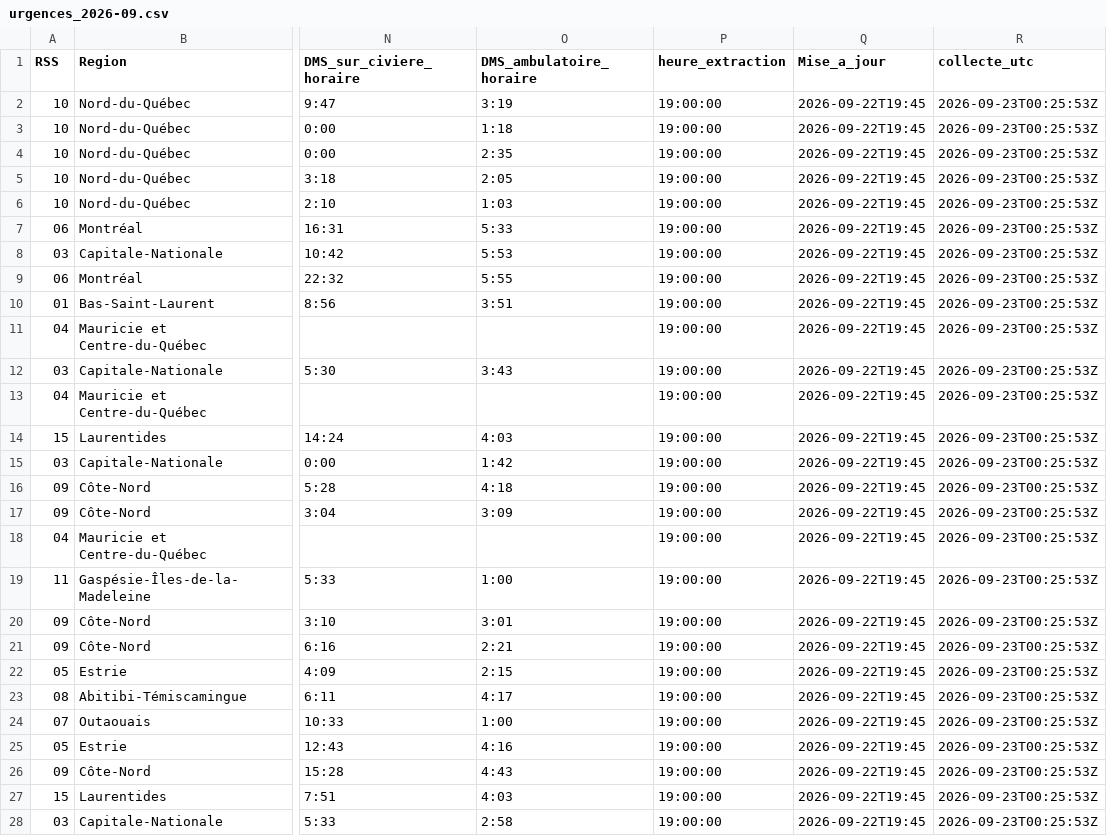
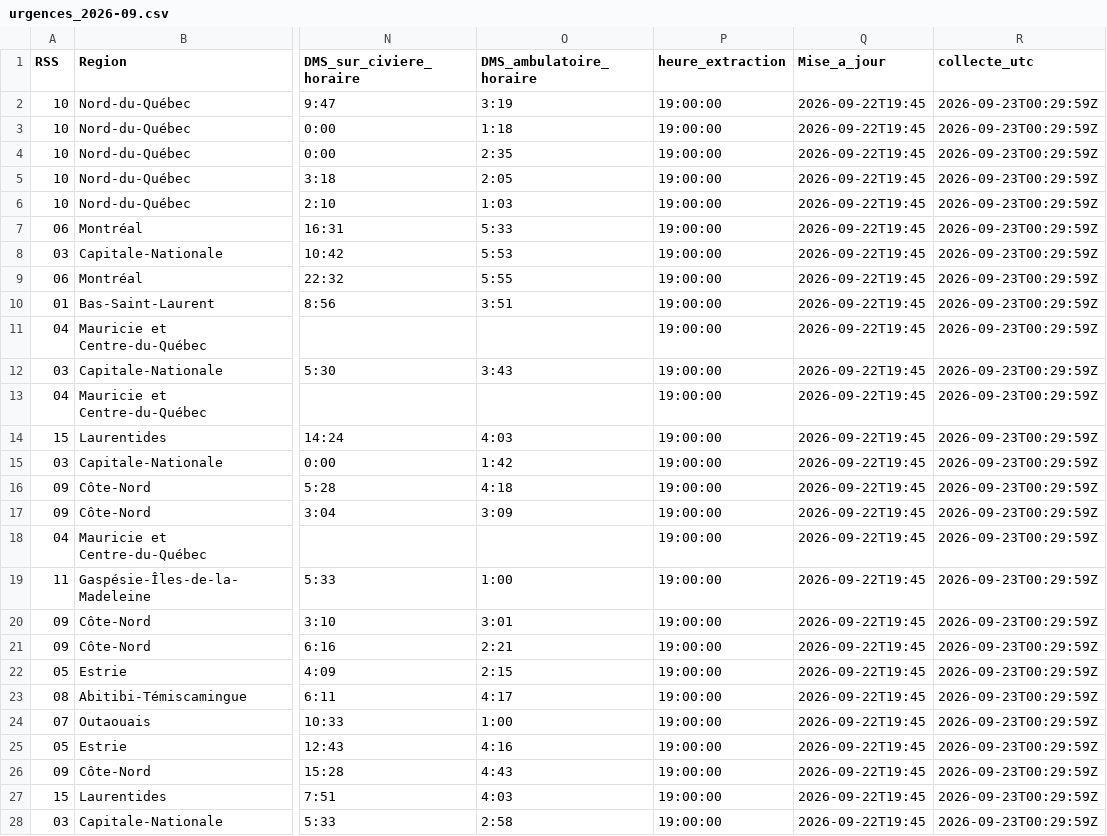
Before and after one commit to JulienMiron/Donnees-Urgences, a CSV file: data/urgences_2026-09.csv, drawn as a sheet; only a part is shown, gaps mark what is left out; the diff covers the shown part only; the diff names each change by its address in the sheet, - before the commit and + after, or states it on an @@ line.

Commit message:
Relevé urgences 2026-09-22 20:29

```diff
--- a/data/urgences_2026-09.csv
+++ b/data/urgences_2026-09.csv
-R2:R28 (collecte_utc): 2026-09-23T00:25:53Z
+R2:R28 (collecte_utc): 2026-09-23T00:29:59Z
```
Also changed, not shown: 110 edited cells elsewhere in this file.
